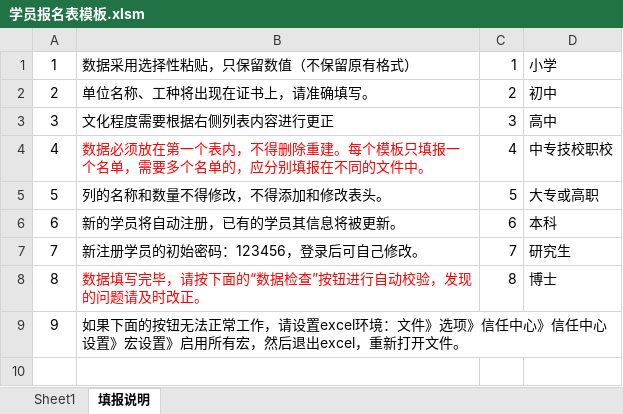
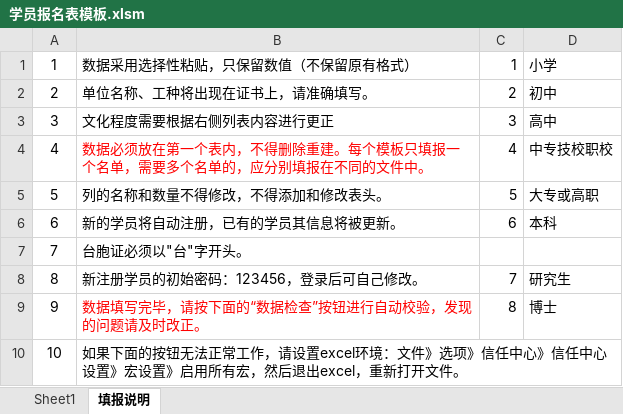
Before and after one commit to albertliu/elearningBackend, an Excel workbook: output/学员报名表模板.xlsm, sheet 填报说明, drawn as a sheet; values as stored, in another font and other column widths than the file's, no borders; charts and pictures not drawn; addresses are those after the commit; the diff names each change by its address in the sheet, - before the commit and + after, or states it on an @@ line.

Commit message:
redo

```diff
--- a/output/学员报名表模板.xlsm (sheet 填报说明)
+++ b/output/学员报名表模板.xlsm (sheet 填报说明)
+row 7: 7 | 台胞证必须以"台"字开头。
@@ column A renumbered from row 8 down @@
```
Also changed, not shown: charts or pictures.
